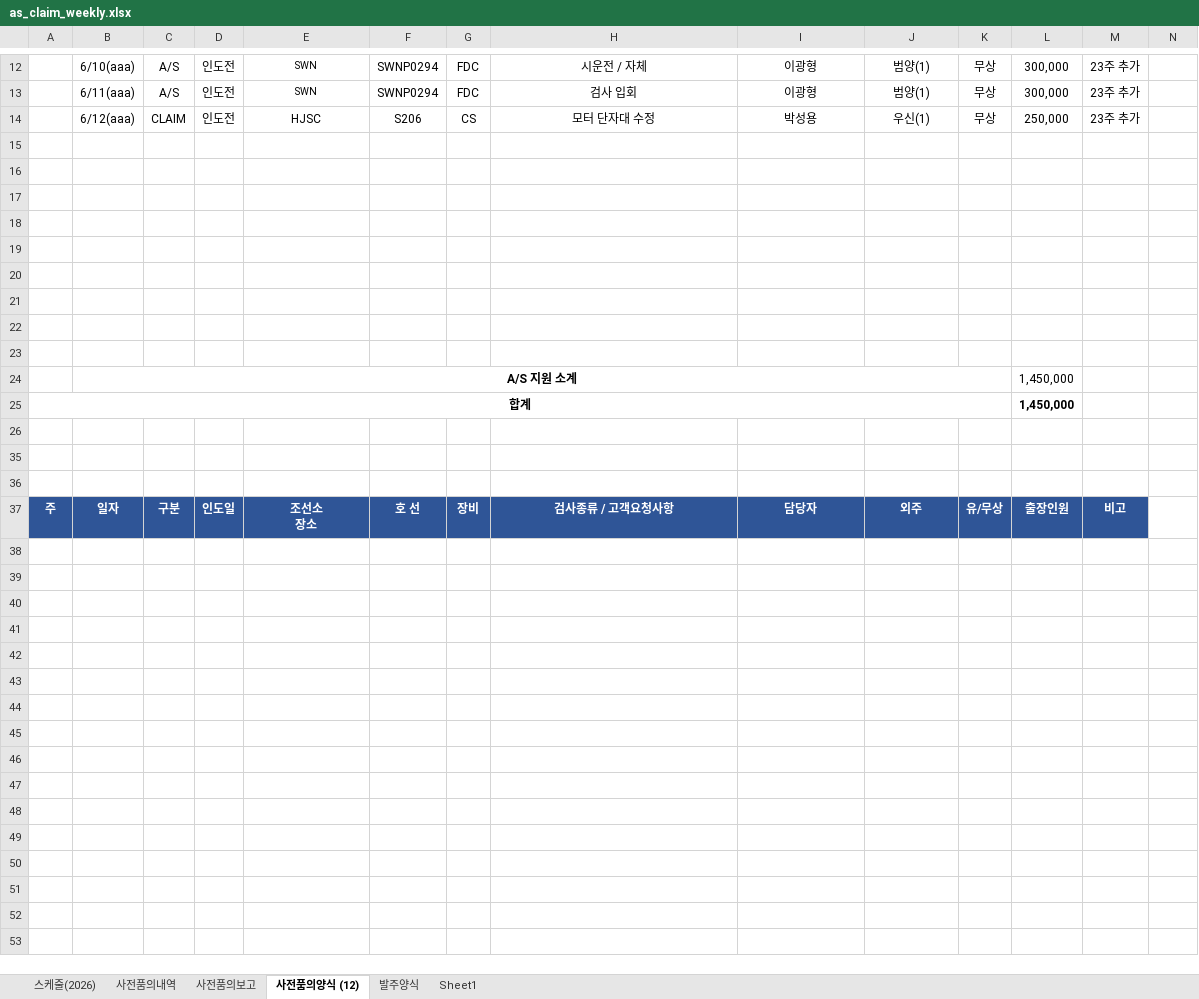
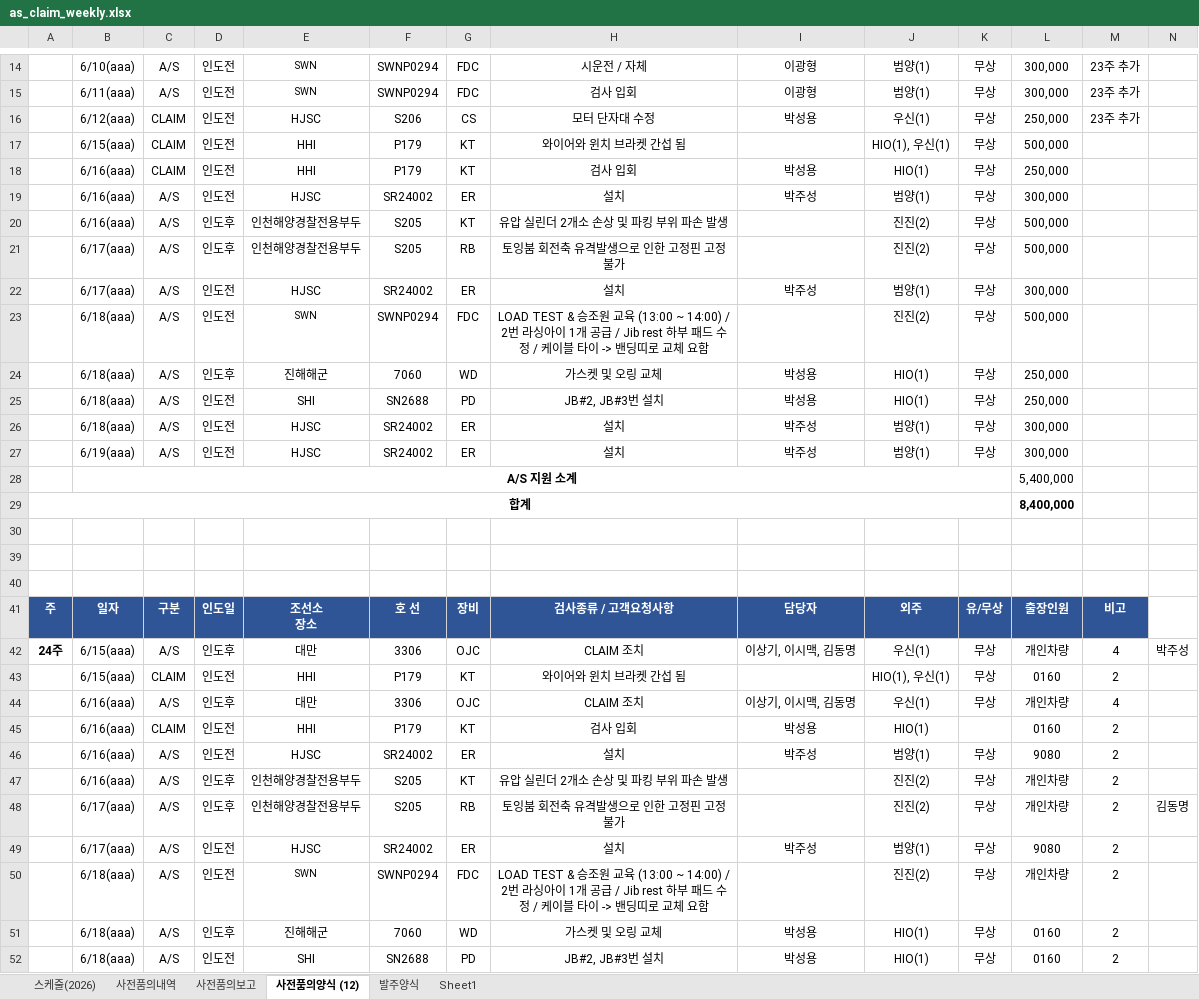
Before and after one commit to andaiga-create/weekly-schedule, an Excel workbook: as_claim_weekly.xlsx, sheet 사전품의양식 (12), drawn as a sheet; only a part is shown, gaps mark what is left out; values as stored, in another font and other column widths than the file's, no borders; removed rows and columns are numbered as before the commit, all else as after; rows hold the shown columns only; the diff covers the shown part only; the diff names each change by its address in the sheet, - before the commit and + after, or states it on an @@ line.

Commit message:
Auto update: 2026-06-12(금) 14:00:03.00

```diff
--- a/as_claim_weekly.xlsx (sheet 사전품의양식 (12))
+++ b/as_claim_weekly.xlsx (sheet 사전품의양식 (12))
-row 17: (empty)
+row 17:  | 6/15(aaa) | CLAIM | 인도전 | HHI | P179 | KT | 와이어와 윈치 브라켓 간섭 됨 |  | HIO(1), 우신(1) | 무상 | 500,000
-row 18: (empty)
+row 18:  | 6/16(aaa) | CLAIM | 인도전 | HHI | P179 | KT | 검사 입회 | 박성용 | HIO(1) | 무상 | 250,000
-row 19: (empty)
+row 19:  | 6/16(aaa) | A/S | 인도전 | HJSC | SR24002 | ER | 설치 | 박주성 | 범양(1) | 무상 | 300,000
-row 20: (empty)
+row 20:  | 6/16(aaa) | A/S | 인도후 | 인천해양경찰전용부두 | S205 | KT | 유압 실린더 2개소 손상 및 파킹 부위 파손 발생 |  | 진진(2) | 무상 | 500,000
-row 21: (empty)
+row 21:  | 6/17(aaa) | A/S | 인도후 | 인천해양경찰전용부두 | S205 | RB | 토잉붐 회전축 유격발생으로 인한 고정핀 고정 불가 |  | 진진(2) | 무상 | 500,000
-row 22: (empty)
+row 22:  | 6/17(aaa) | A/S | 인도전 | HJSC | SR24002 | ER | 설치 | 박주성 | 범양(1) | 무상 | 300,000
-row 23: (empty)
+row 23:  | 6/18(aaa) | A/S | 인도전 | SWN | SWNP0294 | FDC | LOAD TEST & 승조원 교육 (13:00 ~ 14:00) / 2번 라싱아이 1개 공급 / Jib rest 하부 패드 수정 / 케이블 타이 -> 밴딩띠로 교체 요함 |  | 진진(2) | 무상 | 500,000
-row 24: (empty)
+row 24:  | 6/18(aaa) | A/S | 인도후 | 진해해군 | 7060 | WD | 가스켓 및 오링 교체 | 박성용 | HIO(1) | 무상 | 250,000
-row 25: (empty)
+row 25:  | 6/18(aaa) | A/S | 인도전 | SHI | SN2688 | PD | JB#2, JB#3번 설치 | 박성용 | HIO(1) | 무상 | 250,000
-row 24:  | A/S 지원 소계 |  |  |  |  |  |  |  |  |  | 1,450,000
+row 26:  | 6/18(aaa) | A/S | 인도전 | HJSC | SR24002 | ER | 설치 | 박주성 | 범양(1) | 무상 | 300,000
+row 27:  | 6/19(aaa) | A/S | 인도전 | HJSC | SR24002 | ER | 설치 | 박주성 | 범양(1) | 무상 | 300,000
+row 28:  | A/S 지원 소계 |  |  |  |  |  |  |  |  |  | 5,400,000
-L29: 1,450,000
+L29: 8,400,000
+row 42: 24주 | 6/15(aaa) | A/S | 인도후 | 대만 | 3306 | OJC | CLAIM 조치 | 이상기, 이시맥, 김동명 | 우신(1) | 무상 | 개인차량 | 4 | 박주성
+row 43:  | 6/15(aaa) | CLAIM | 인도전 | HHI | P179 | KT | 와이어와 윈치 브라켓 간섭 됨 |  | HIO(1), 우신(1) | 무상 | 0160 | 2
+row 44:  | 6/16(aaa) | A/S | 인도후 | 대만 | 3306 | OJC | CLAIM 조치 | 이상기, 이시맥, 김동명 | 우신(1) | 무상 | 개인차량 | 4
+row 45:  | 6/16(aaa) | CLAIM | 인도전 | HHI | P179 | KT | 검사 입회 | 박성용 | HIO(1) |  | 0160 | 2
+row 46:  | 6/16(aaa) | A/S | 인도전 | HJSC | SR24002 | ER | 설치 | 박주성 | 범양(1) | 무상 | 9080 | 2
+row 47:  | 6/16(aaa) | A/S | 인도후 | 인천해양경찰전용부두 | S205 | KT | 유압 실린더 2개소 손상 및 파킹 부위 파손 발생 |  | 진진(2) | 무상 | 개인차량 | 2
+row 48:  | 6/17(aaa) | A/S | 인도후 | 인천해양경찰전용부두 | S205 | RB | 토잉붐 회전축 유격발생으로 인한 고정핀 고정 불가 |  | 진진(2) | 무상 | 개인차량 | 2 | 김동명
+row 49:  | 6/17(aaa) | A/S | 인도전 | HJSC | SR24002 | ER | 설치 | 박주성 | 범양(1) | 무상 | 9080 | 2
+row 50:  | 6/18(aaa) | A/S | 인도전 | SWN | SWNP0294 | FDC | LOAD TEST & 승조원 교육 (13:00 ~ 14:00) / 2번 라싱아이 1개 공급 / Jib rest 하부 패드 수정 / 케이블 타이 -> 밴딩띠로 교체 요함 |  | 진진(2) | 무상 | 개인차량 | 2
+row 51:  | 6/18(aaa) | A/S | 인도후 | 진해해군 | 7060 | WD | 가스켓 및 오링 교체 | 박성용 | HIO(1) | 무상 | 0160 | 2
+row 52:  | 6/18(aaa) | A/S | 인도전 | SHI | SN2688 | PD | JB#2, JB#3번 설치 | 박성용 | HIO(1) | 무상 | 0160 | 2
```
Also changed, not shown: 6 added rows, 2 removed rows, 46 edited cells and merged cells elsewhere in this sheet, sheet 스케줄(2026), sheet 사전품의보고, sheet Sheet1.
